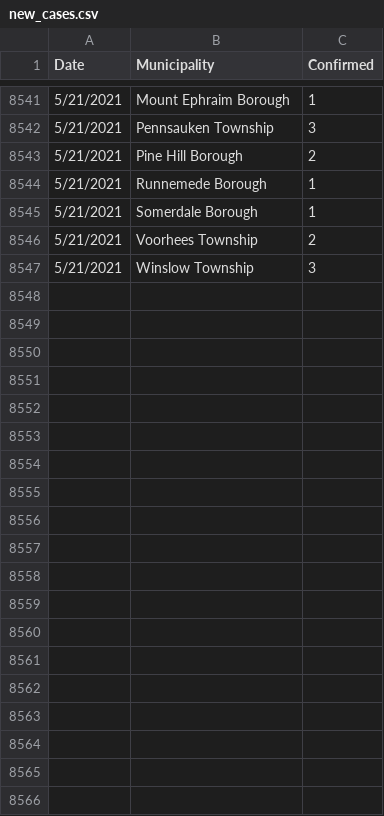
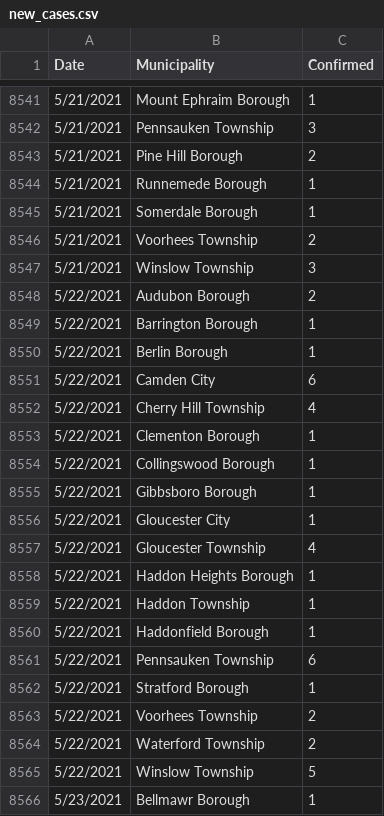
Before and after one commit to eloracm/camden-county-covid, a CSV file: new_cases.csv, drawn as a sheet; only a part is shown, gaps mark what is left out; the diff covers the shown part only.

```diff
--- a/new_cases.csv
+++ b/new_cases.csv
@@ -8547 +8547,20 @@ Date,Municipality,Confirmed
 5/21/2021,Winslow Township,3
+5/22/2021,Audubon Borough,2
+5/22/2021,Barrington Borough,1
+5/22/2021,Berlin Borough,1
+5/22/2021,Camden City,6
+5/22/2021,Cherry Hill Township,4
+5/22/2021,Clementon Borough,1
+5/22/2021,Collingswood Borough,1
+5/22/2021,Gibbsboro Borough,1
+5/22/2021,Gloucester City,1
+5/22/2021,Gloucester Township,4
+5/22/2021,Haddon Heights Borough,1
+5/22/2021,Haddon Township,1
+5/22/2021,Haddonfield Borough,1
+5/22/2021,Pennsauken Township,6
+5/22/2021,Stratford Borough,1
+5/22/2021,Voorhees Township,2
+5/22/2021,Waterford Township,2
+5/22/2021,Winslow Township,5
+5/23/2021,Bellmawr Borough,1
```
Also changed, not shown: 20 added rows elsewhere in this file, new_deaths.csv, total_confirmed.csv, 1 other file.
